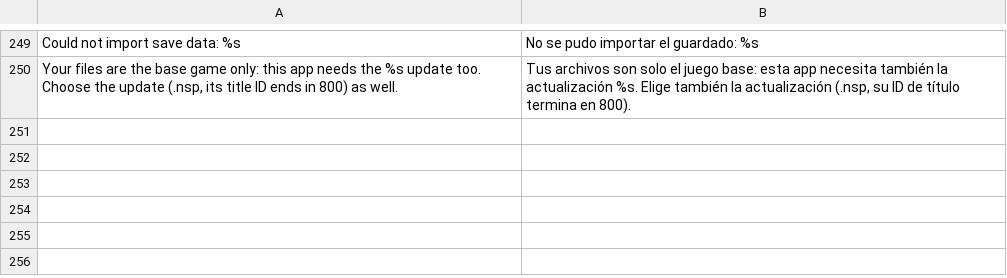
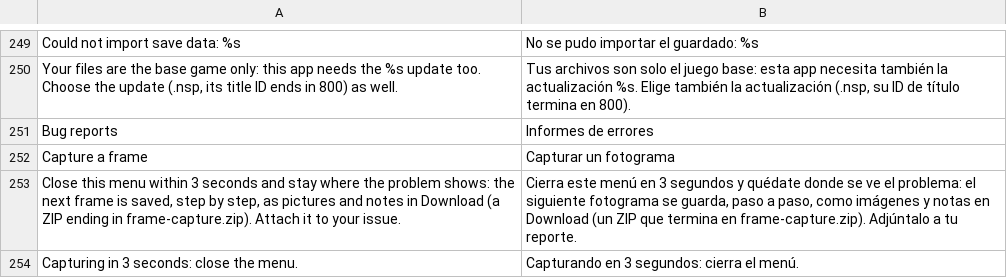
Before and after one commit to simipoB/PKShield-Android, a TSV file: dm/android/app/assets/lang/es.tsv, drawn as a sheet; only a part is shown, gaps mark what is left out; the diff names each change by its address in the sheet, - before the commit and + after, or states it on an @@ line.

```diff
--- a/dm/android/app/assets/lang/es.tsv
+++ b/dm/android/app/assets/lang/es.tsv
+row 251: Bug reports | Informes de errores
+row 252: Capture a frame | Capturar un fotograma
+row 253: Close this menu within 3 seconds and stay where the problem shows: the next frame is saved, step by step, as pictures and notes in Download (a ZIP ending in frame-capture.zip). Attach it to your issue. | Cierra este menú en 3 segundos y quédate donde se ve el problema: el siguiente fotograma se guarda, paso a paso, como imágenes y notas en Download (un ZIP que termina en frame-capture.zip). Adjúntalo a tu reporte.
+row 254: Capturing in 3 seconds: close the menu. | Capturando en 3 segundos: cierra el menú.
```
Also changed, not shown: dm/android/app/assets/lang/fr.tsv, dm/android/app/assets/lang/ja.tsv, 5 other files.
